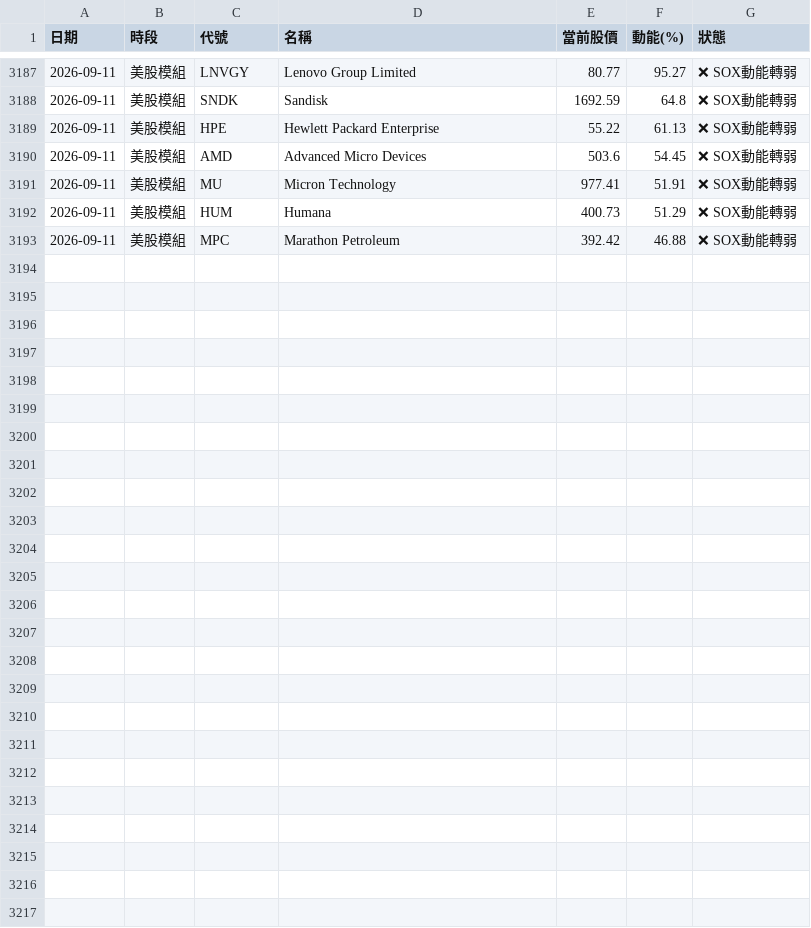
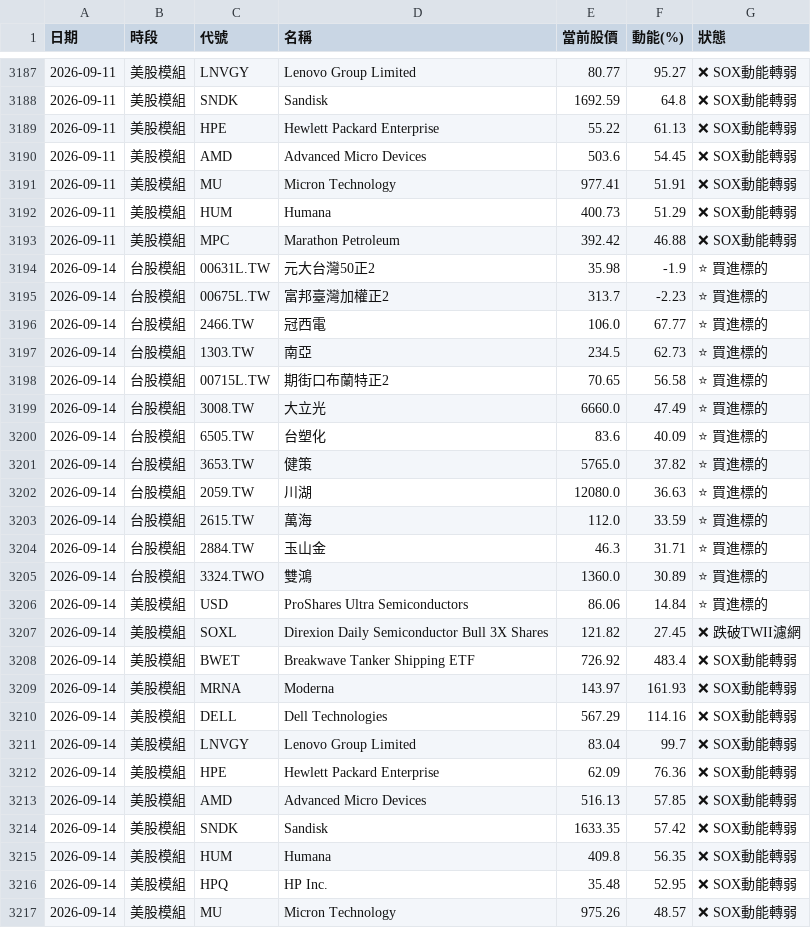
Before and after one commit to ainsliemile/TW_daily_stock, a CSV file: master_historical_data.csv, drawn as a sheet; only a part is shown, gaps mark what is left out; the diff names each change by its address in the sheet, - before the commit and + after, or states it on an @@ line.

```diff
--- a/master_historical_data.csv
+++ b/master_historical_data.csv
+row 3194: 2026-09-14 | 台股模組 | 00631L.TW | 元大台灣50正2 | 35.98 | -1.9 | ⭐ 買進標的
+row 3195: 2026-09-14 | 台股模組 | 00675L.TW | 富邦臺灣加權正2 | 313.7 | -2.23 | ⭐ 買進標的
+row 3196: 2026-09-14 | 台股模組 | 2466.TW | 冠西電 | 106.0 | 67.77 | ⭐ 買進標的
+row 3197: 2026-09-14 | 台股模組 | 1303.TW | 南亞 | 234.5 | 62.73 | ⭐ 買進標的
+row 3198: 2026-09-14 | 台股模組 | 00715L.TW | 期街口布蘭特正2 | 70.65 | 56.58 | ⭐ 買進標的
+row 3199: 2026-09-14 | 台股模組 | 3008.TW | 大立光 | 6660.0 | 47.49 | ⭐ 買進標的
+row 3200: 2026-09-14 | 台股模組 | 6505.TW | 台塑化 | 83.6 | 40.09 | ⭐ 買進標的
+row 3201: 2026-09-14 | 台股模組 | 3653.TW | 健策 | 5765.0 | 37.82 | ⭐ 買進標的
+row 3202: 2026-09-14 | 台股模組 | 2059.TW | 川湖 | 12080.0 | 36.63 | ⭐ 買進標的
+row 3203: 2026-09-14 | 台股模組 | 2615.TW | 萬海 | 112.0 | 33.59 | ⭐ 買進標的
+row 3204: 2026-09-14 | 台股模組 | 2884.TW | 玉山金 | 46.3 | 31.71 | ⭐ 買進標的
+row 3205: 2026-09-14 | 台股模組 | 3324.TWO | 雙鴻 | 1360.0 | 30.89 | ⭐ 買進標的
+row 3206: 2026-09-14 | 美股模組 | USD | ProShares Ultra Semiconductors | 86.06 | 14.84 | ⭐ 買進標的
+row 3207: 2026-09-14 | 美股模組 | SOXL | Direxion Daily Semiconductor Bull 3X Shares | 121.82 | 27.45 | ❌ 跌破TWII濾網
+row 3208: 2026-09-14 | 美股模組 | BWET | Breakwave Tanker Shipping ETF | 726.92 | 483.4 | ❌ SOX動能轉弱
+row 3209: 2026-09-14 | 美股模組 | MRNA | Moderna | 143.97 | 161.93 | ❌ SOX動能轉弱
+row 3210: 2026-09-14 | 美股模組 | DELL | Dell Technologies | 567.29 | 114.16 | ❌ SOX動能轉弱
+row 3211: 2026-09-14 | 美股模組 | LNVGY | Lenovo Group Limited | 83.04 | 99.7 | ❌ SOX動能轉弱
+row 3212: 2026-09-14 | 美股模組 | HPE | Hewlett Packard Enterprise | 62.09 | 76.36 | ❌ SOX動能轉弱
+row 3213: 2026-09-14 | 美股模組 | AMD | Advanced Micro Devices | 516.13 | 57.85 | ❌ SOX動能轉弱
+row 3214: 2026-09-14 | 美股模組 | SNDK | Sandisk | 1633.35 | 57.42 | ❌ SOX動能轉弱
+row 3215: 2026-09-14 | 美股模組 | HUM | Humana | 409.8 | 56.35 | ❌ SOX動能轉弱
+row 3216: 2026-09-14 | 美股模組 | HPQ | HP Inc. | 35.48 | 52.95 | ❌ SOX動能轉弱
+row 3217: 2026-09-14 | 美股模組 | MU | Micron Technology | 975.26 | 48.57 | ❌ SOX動能轉弱
```
Also changed, not shown: 2 other files.
